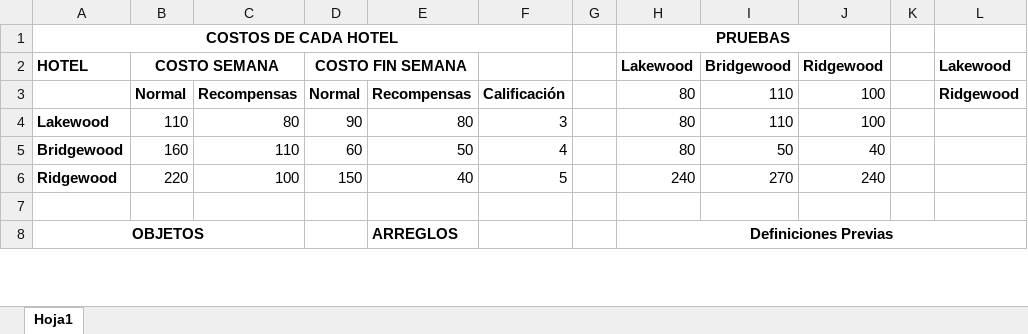
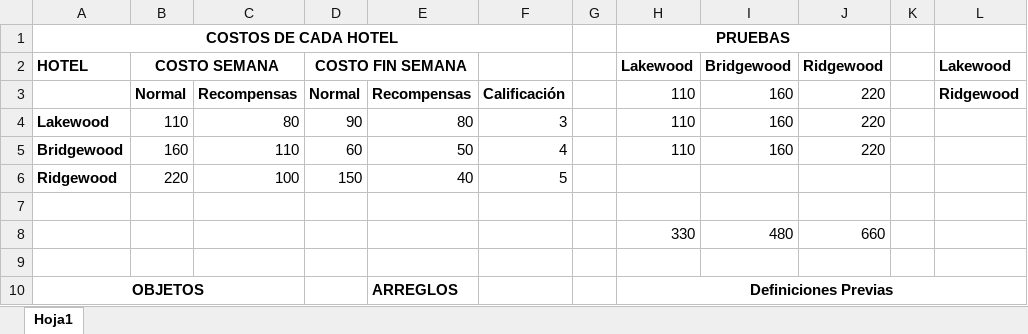
Before and after one commit to jugiros/hotel-reservation-project, an Excel workbook: documents/previous-data.xlsx, sheet Hoja1, drawn as a sheet; only a part is shown; values as stored, in another font and other column widths than the file's, no borders; the diff names each change by its address in the sheet, - before the commit and + after, or states it on an @@ line.

Commit message:
docs: Update of the data set to validate that the order of the hotels array does not matter to obtain the correct result.

```diff
--- a/documents/previous-data.xlsx (sheet Hoja1)
+++ b/documents/previous-data.xlsx (sheet Hoja1)
-H3:H5 (Lakewood): 80
+H3:H5 (Lakewood): 110
-I3:I4 (Bridgewood): 110
+I3:I4 (Bridgewood): 160
-J3:J4 (Ridgewood): 100
+J3:J4 (Ridgewood): 220
-I5 (Bridgewood): 50
+I5 (Bridgewood): 160
-J5 (Ridgewood): 40
+J5 (Ridgewood): 220
-H6 (Lakewood): 240
+H6 (Lakewood): (empty)
-I6 (Bridgewood): 270
+I6 (Bridgewood): (empty)
-J6 (Ridgewood): 240
+J6 (Ridgewood): (empty)
+row 7: (empty)
+row 8:  |  |  |  |  |  |  | 330 | 480 | 660
```
Also changed, not shown: 1 other file.
